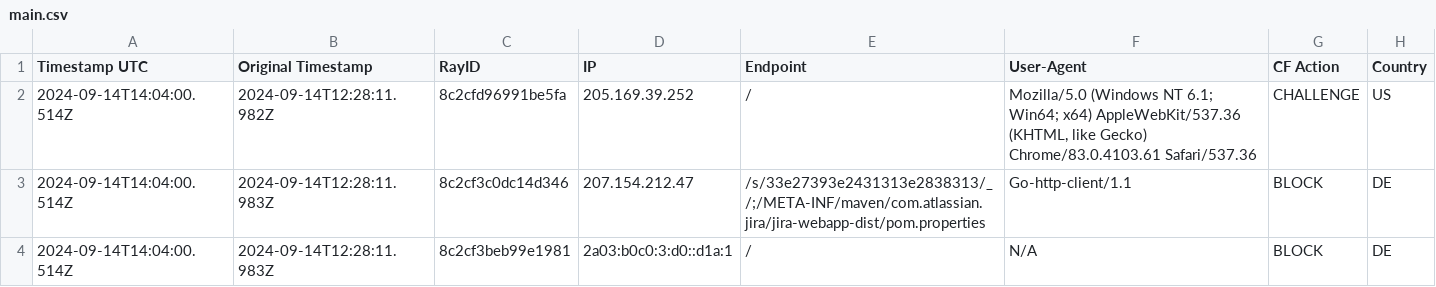
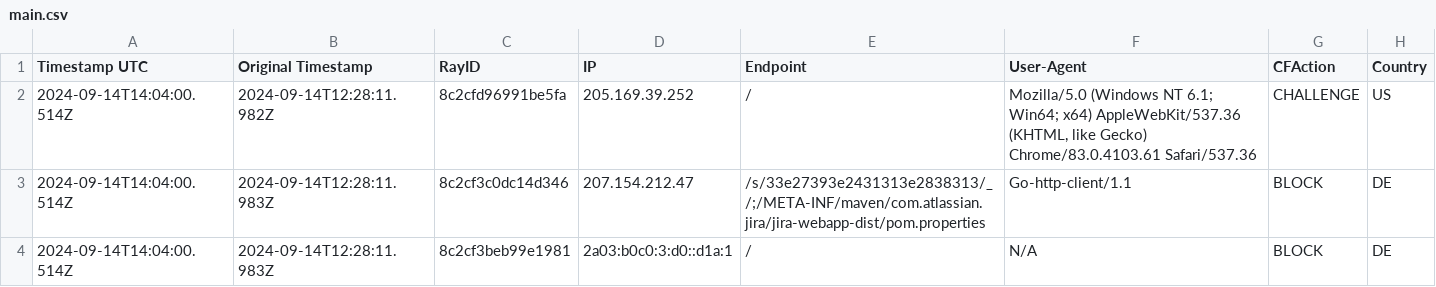
Before and after one commit to sefinek24/Malicious-IP-Addresses, a CSV file: lists/main.csv, drawn as a sheet; only a part is shown.

Commit message:
Timestamp UTC,Original Timestamp,RayID,IP,Endpoint,User-Agent,CFAction,Country

```diff
--- a/lists/main.csv
+++ b/lists/main.csv
@@ -1,2 +1,2 @@
-Timestamp UTC, Original Timestamp, RayID, IP, Endpoint, User-Agent, CF Action, Country
+Timestamp UTC,Original Timestamp,RayID,IP,Endpoint,User-Agent,CFAction,Country
 2024-09-14T14:04:00.514Z,2024-09-14T12:28:11.982Z,8c2cfd96991be5fa,205.169.39.252,"/","Mozilla/5.0 (Windows NT 6.1; Win64; x64) AppleWebKit/537.36 (KHTML, like Gecko) Chrome/83.0.4103.61 Safari/537.36",CHALLENGE,US
```
Also changed, not shown: 1 other file.
